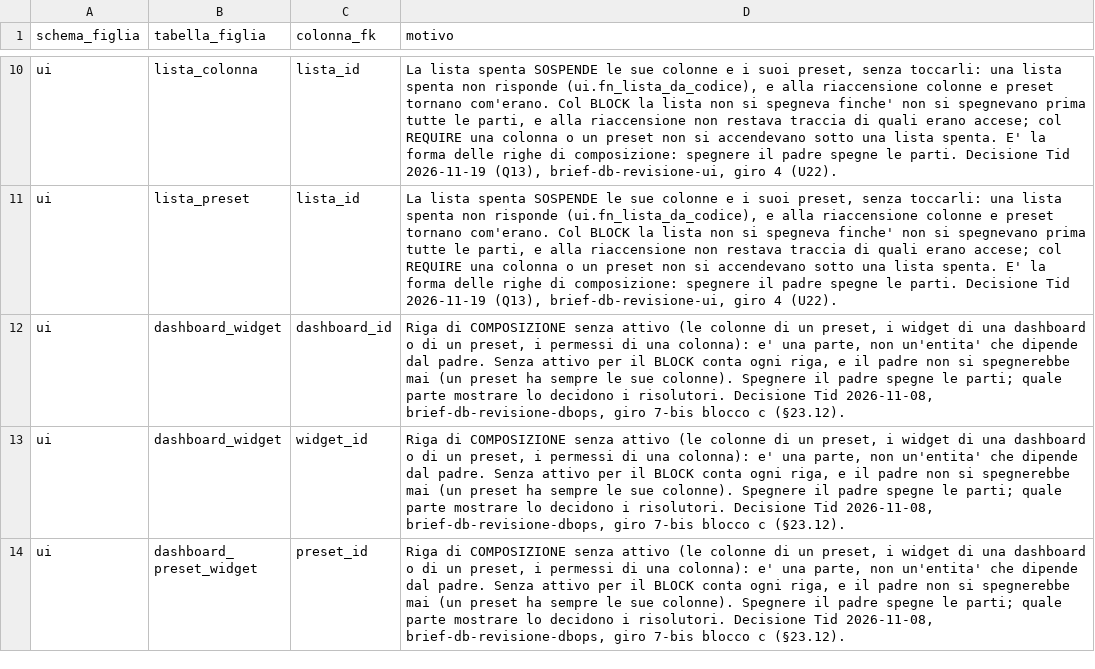
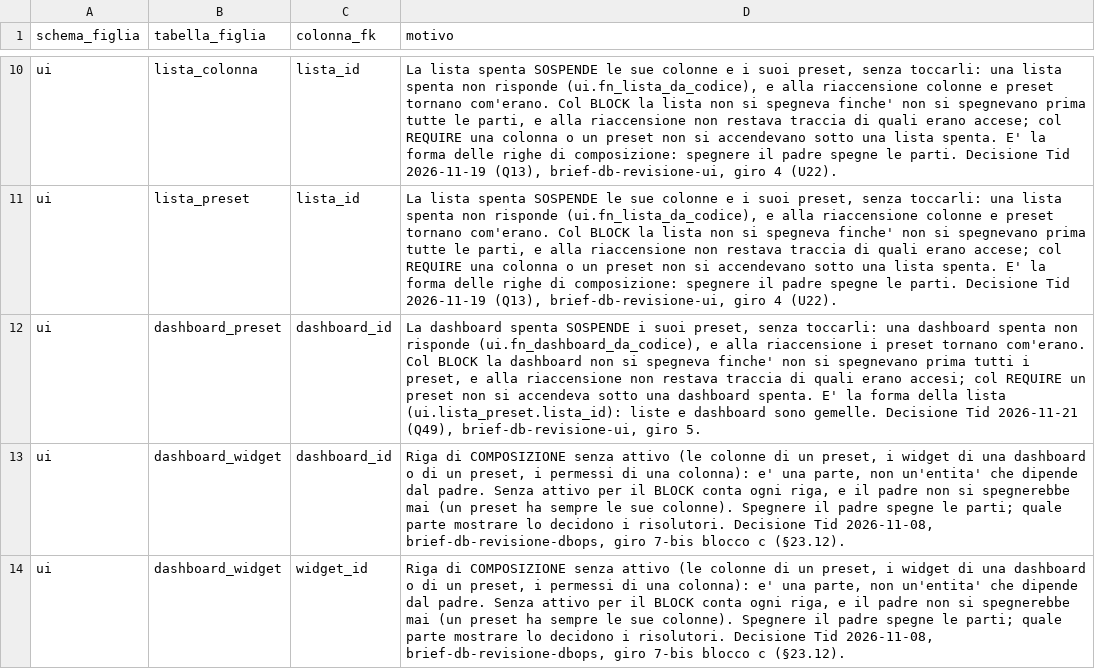
Before and after one commit to Tito-it/ZeroErp, a CSV file: db/changelog/migrations_v2/80_data/sql/dbops/automazione_attivo_eccezioni.csv, drawn as a sheet; only a part is shown, gaps mark what is left out; the shorter side is filled out with more unchanged rows; the diff names each change by its address in the sheet, - before the commit and + after, or states it on an @@ line.

```diff
--- a/db/changelog/migrations_v2/80_data/sql/dbops/automazione_attivo_eccezioni.csv
+++ b/db/changelog/migrations_v2/80_data/sql/dbops/automazione_attivo_eccezioni.csv
+row 12: ui | dashboard_preset | dashboard_id | La dashboard spenta SOSPENDE i suoi preset, senza toccarli: una dashboard spenta non risponde (ui.fn_dashboard_da_codice), e alla riaccensione i preset tornano com'erano. Col BLOCK la dashboard non si spegneva finche' non si spegnevano prima tutti i preset, e alla riaccensione non restava traccia di quali erano accesi; col REQUIRE un preset non si accendeva sotto una dashboard spenta. E' la forma della lista (ui.lista_preset.lista_id): liste e dashboard sono gemelle. Decisione Tid 2026-11-21 (Q49), brief-db-revisione-ui, giro 5.
```
Also changed, not shown: db/changelog/migrations_v2/80_data/sql/config/codici_errore.csv, db/changelog/migrations_v2/80_data/sql/config/messaggi_errore.csv, 40 other files.
